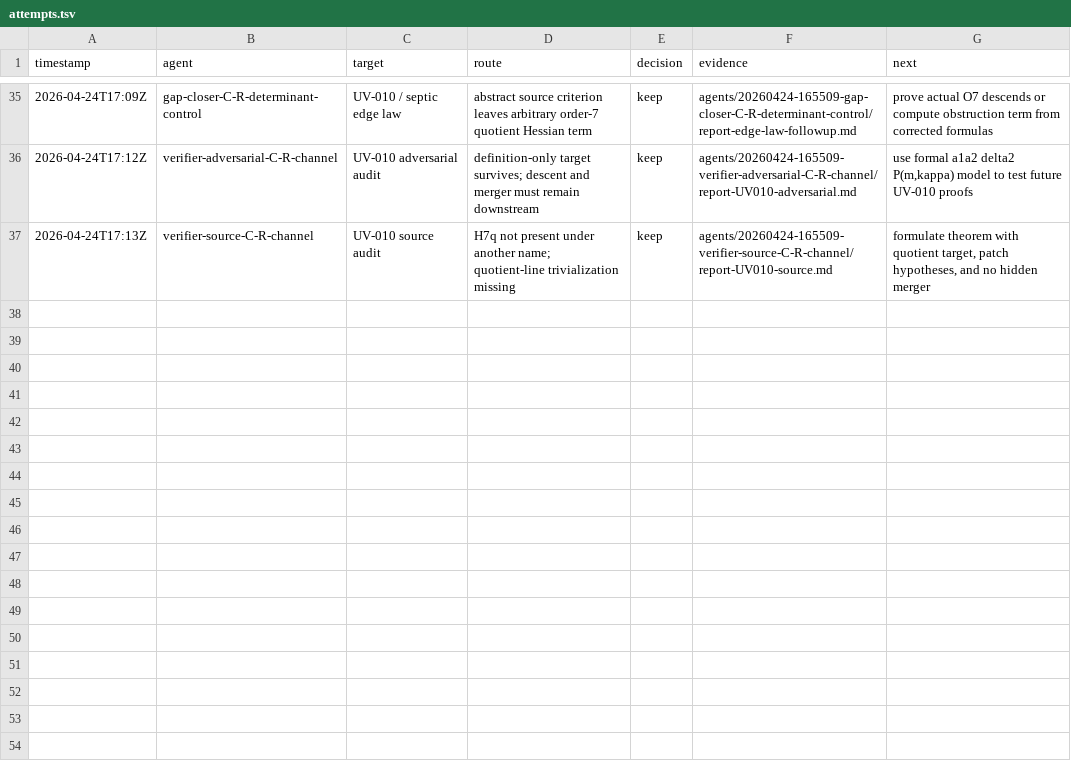
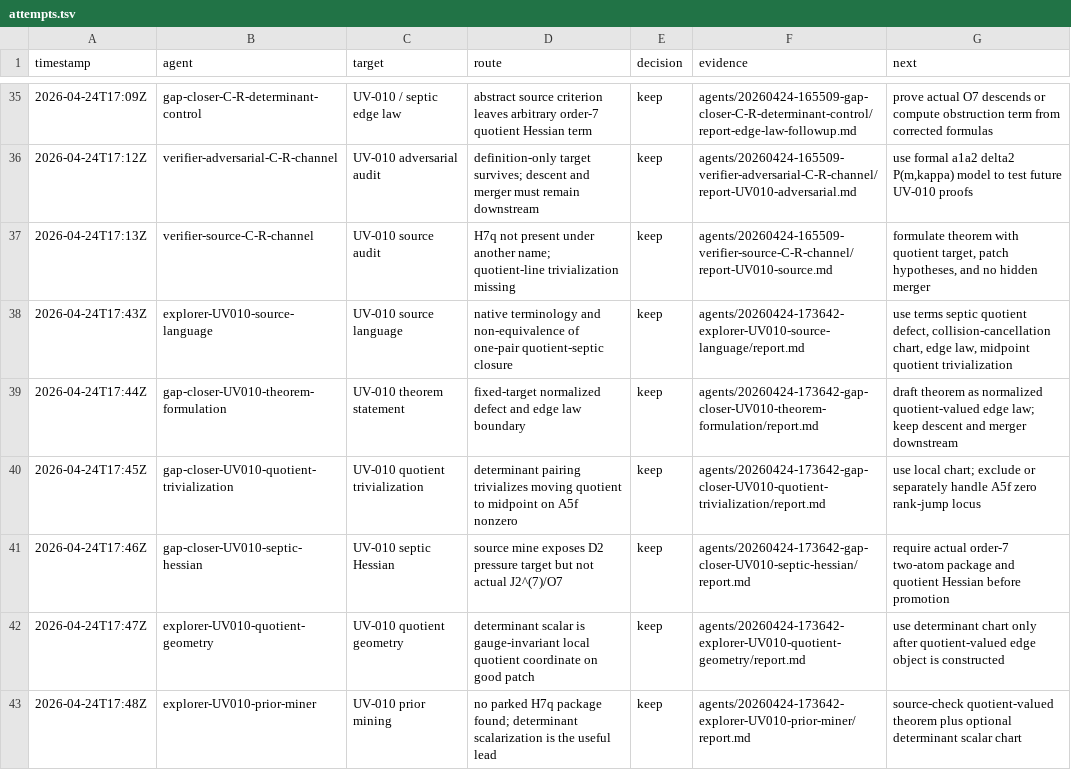
Before and after one commit to johnnyshields/riemann2, a TSV file: rh/teams/20260424-145329-research-team-fundamental-C-D/attempts.tsv, drawn as a sheet; only a part is shown, gaps mark what is left out.

```diff
--- a/rh/teams/20260424-145329-research-team-fundamental-C-D/attempts.tsv
+++ b/rh/teams/20260424-145329-research-team-fundamental-C-D/attempts.tsv
@@ -37 +37,7 @@ timestamp	agent	target	route	decision	evidence	next
 2026-04-24T17:13Z	verifier-source-C-R-channel	UV-010 source audit	H7q not present under another name; quotient-line trivialization missing	keep	agents/20260424-165509-verifier-source-C-R-channel/report-UV010-source.md	formulate theorem with quotient target, patch hypotheses, and no hidden merger
+2026-04-24T17:43Z	explorer-UV010-source-language	UV-010 source language	native terminology and non-equivalence of one-pair quotient-septic closure	keep	agents/20260424-173642-explorer-UV010-source-language/report.md	use terms septic quotient defect, collision-cancellation chart, edge law, midpoint quotient trivialization
+2026-04-24T17:44Z	gap-closer-UV010-theorem-formulation	UV-010 theorem statement	fixed-target normalized defect and edge law boundary	keep	agents/20260424-173642-gap-closer-UV010-theorem-formulation/report.md	draft theorem as normalized quotient-valued edge law; keep descent and merger downstream
+2026-04-24T17:45Z	gap-closer-UV010-quotient-trivialization	UV-010 quotient trivialization	determinant pairing trivializes moving quotient to midpoint on A5f nonzero	keep	agents/20260424-173642-gap-closer-UV010-quotient-trivialization/report.md	use local chart; exclude or separately handle A5f zero rank-jump locus
+2026-04-24T17:46Z	gap-closer-UV010-septic-hessian	UV-010 septic Hessian	source mine exposes D2 pressure target but not actual J2^(7)/O7	keep	agents/20260424-173642-gap-closer-UV010-septic-hessian/report.md	require actual order-7 two-atom package and quotient Hessian before promotion
+2026-04-24T17:47Z	explorer-UV010-quotient-geometry	UV-010 quotient geometry	determinant scalar is gauge-invariant local quotient coordinate on good patch	keep	agents/20260424-173642-explorer-UV010-quotient-geometry/report.md	use determinant chart only after quotient-valued edge object is constructed
+2026-04-24T17:48Z	explorer-UV010-prior-miner	UV-010 prior mining	no parked H7q package found; determinant scalarization is the useful lead	keep	agents/20260424-173642-explorer-UV010-prior-miner/report.md	source-check quotient-valued theorem plus optional determinant scalar chart
```
Also changed, not shown: 18 other files.
